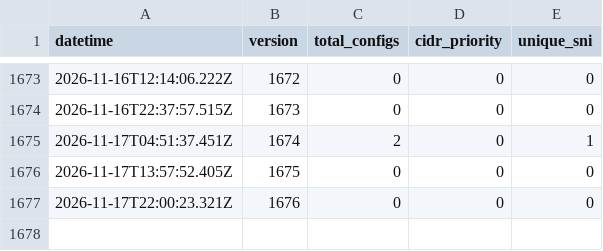
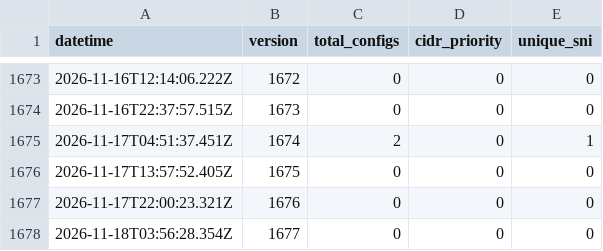
Before and after one commit to oikluchek/-, a CSV file: configs/log.csv, drawn as a sheet; only a part is shown, gaps mark what is left out.

```diff
--- a/configs/log.csv
+++ b/configs/log.csv
@@ -1677 +1677,2 @@ datetime,version,total_configs,cidr_priority,unique_sni
 2026-11-17T22:00:23.321Z,1676,0,0,0
+2026-11-18T03:56:28.354Z,1677,0,0,0
```
Also changed, not shown: configs/check_log.csv, 1 other file.
